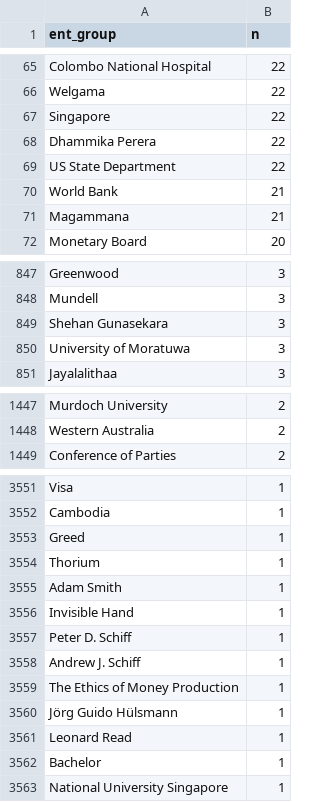
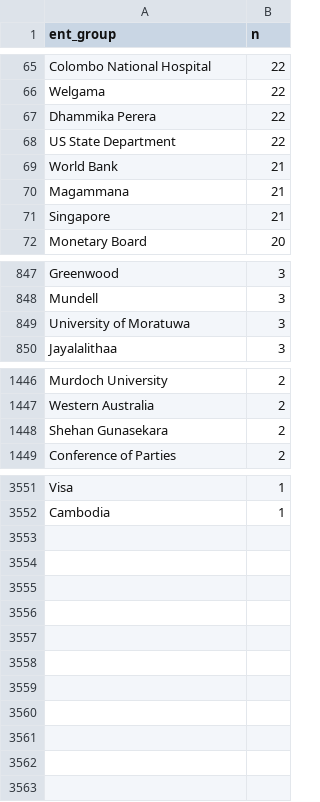
Before and after one commit to nuuuwan/news_lk2, a TSV file: trending.tsv, drawn as a sheet; only a part is shown, gaps mark what is left out; removed rows and columns are numbered as before the commit, all else as after; the diff covers the shown part only; the diff names each change by its address in the sheet, - before the commit and + after, or states it on an @@ line.

Commit message:
Updated data Sun Jun 26 20:17:54 UTC 2022

```diff
--- a/trending.tsv
+++ b/trending.tsv
-row 67: Singapore | 22
+row 71: Singapore | 21
-row 849: Shehan Gunasekara | 3
+row 1448: Shehan Gunasekara | 2
-row 3553: Greed | 1
-row 3554: Thorium | 1
-row 3555: Adam Smith | 1
-row 3556: Invisible Hand | 1
-row 3557: Peter D. Schiff | 1
-row 3558: Andrew J. Schiff | 1
-row 3559: The Ethics of Money Production | 1
-row 3560: Jörg Guido Hülsmann | 1
-row 3561: Leonard Read | 1
-row 3562: Bachelor | 1
-row 3563: National University Singapore | 1
```
Also changed, not shown: 2 added rows, 2 removed rows and 1 edited cell elsewhere in this file, 4 other files.
